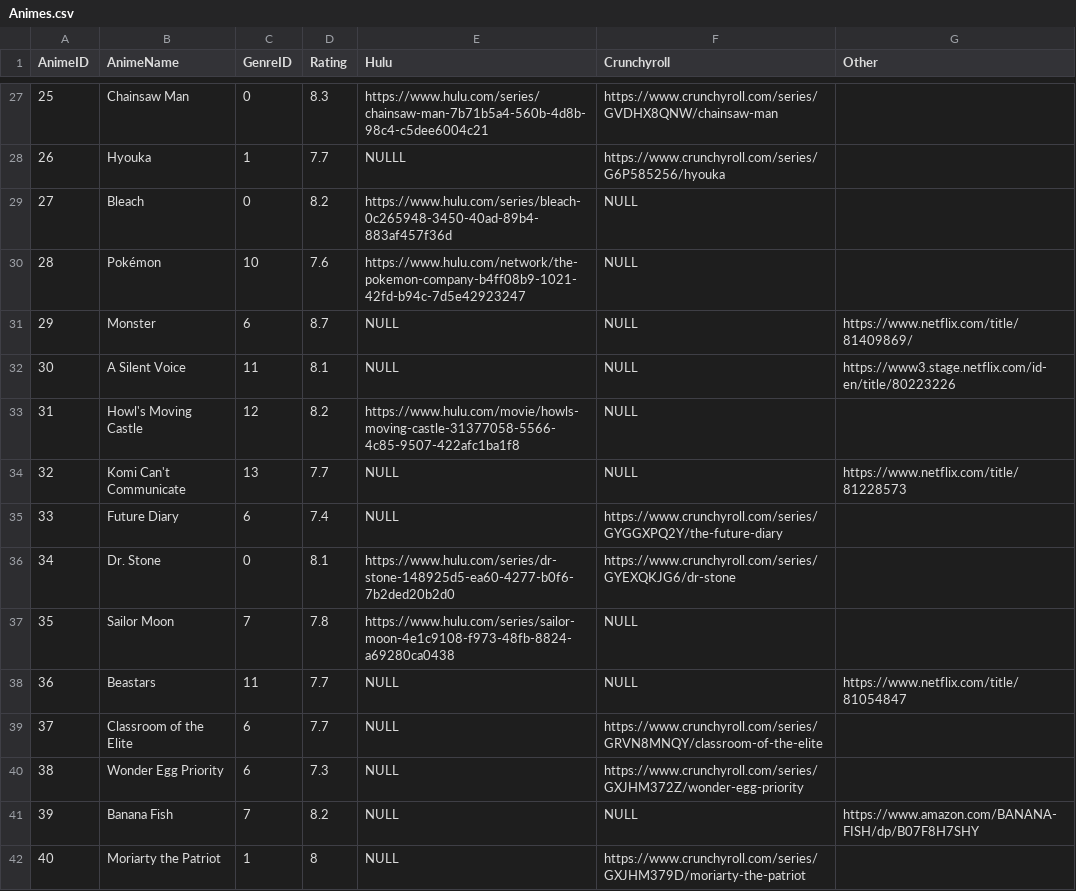
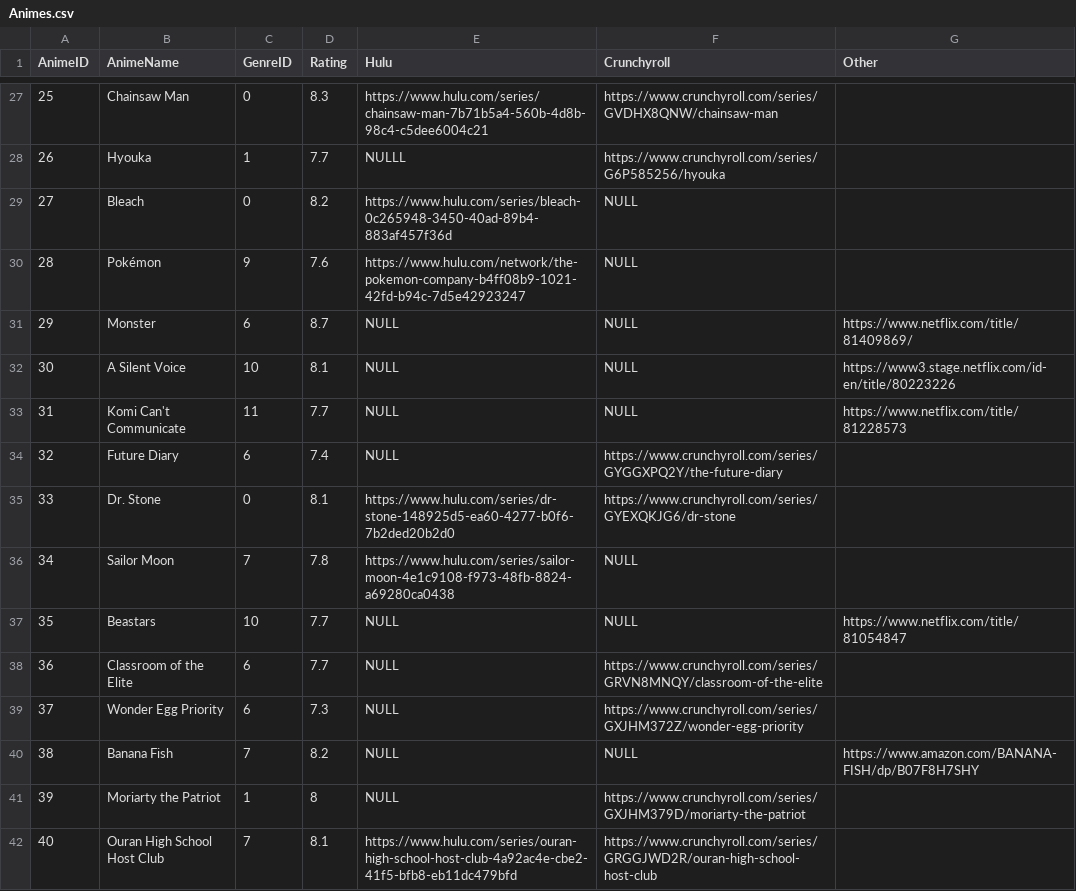
Before and after one commit to brojyf/CSCI367-GroupProject, a CSV file: DATA/Animes.csv, drawn as a sheet; only a part is shown, gaps mark what is left out; the shorter side is filled out with more unchanged rows; removed rows and columns are numbered as before the commit, all else as after; the diff names each change by its address in the sheet, - before the commit and + after, or states it on an @@ line.

```diff
--- a/DATA/Animes.csv
+++ b/DATA/Animes.csv
-C30 (GenreID): 10
+C30 (GenreID): 9
-C32 (GenreID): 11
+C32 (GenreID): 10
-row 33: 31 | Howl's Moving Castle | 12 | 8.2 | https://www.hulu.com/movie/howls-moving-castle-31377058-5566-4c85-9507-422afc1ba1f8 | NULL
@@ column A (AnimeID) renumbered from row 33 down @@
-C33 (GenreID): 13
+C33 (GenreID): 11
-C37 (GenreID): 11
+C37 (GenreID): 10
```
Also changed, not shown: DATA/Characters.csv, 1 other file.
